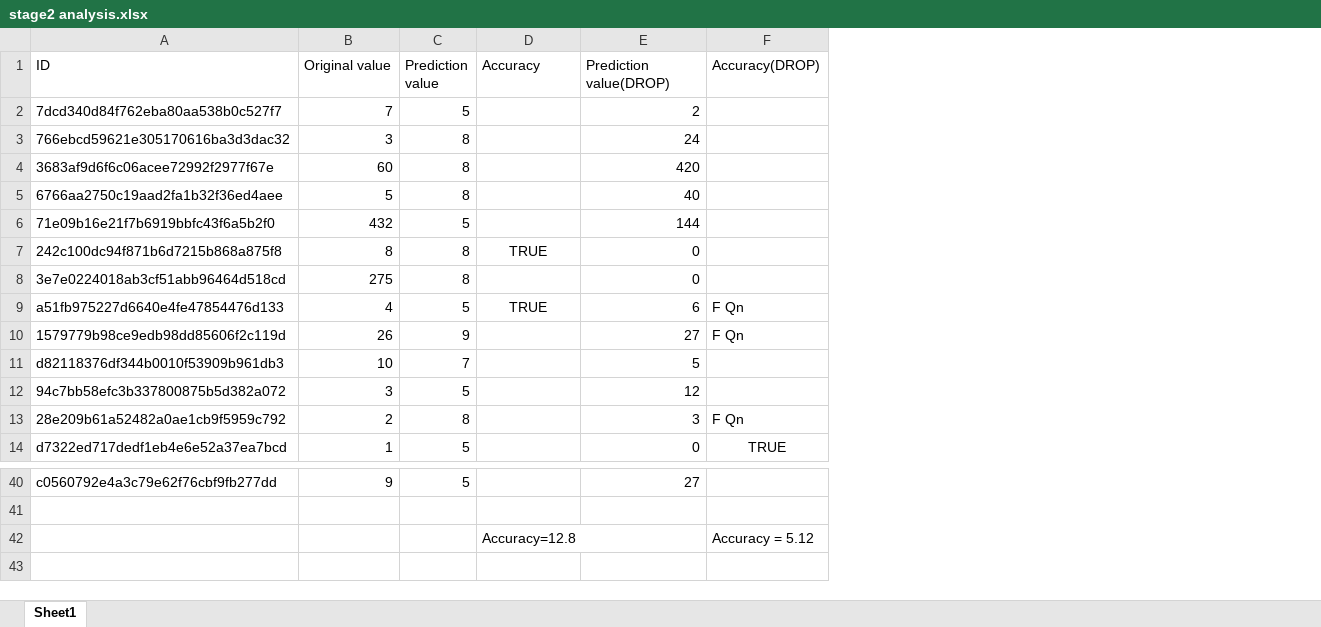
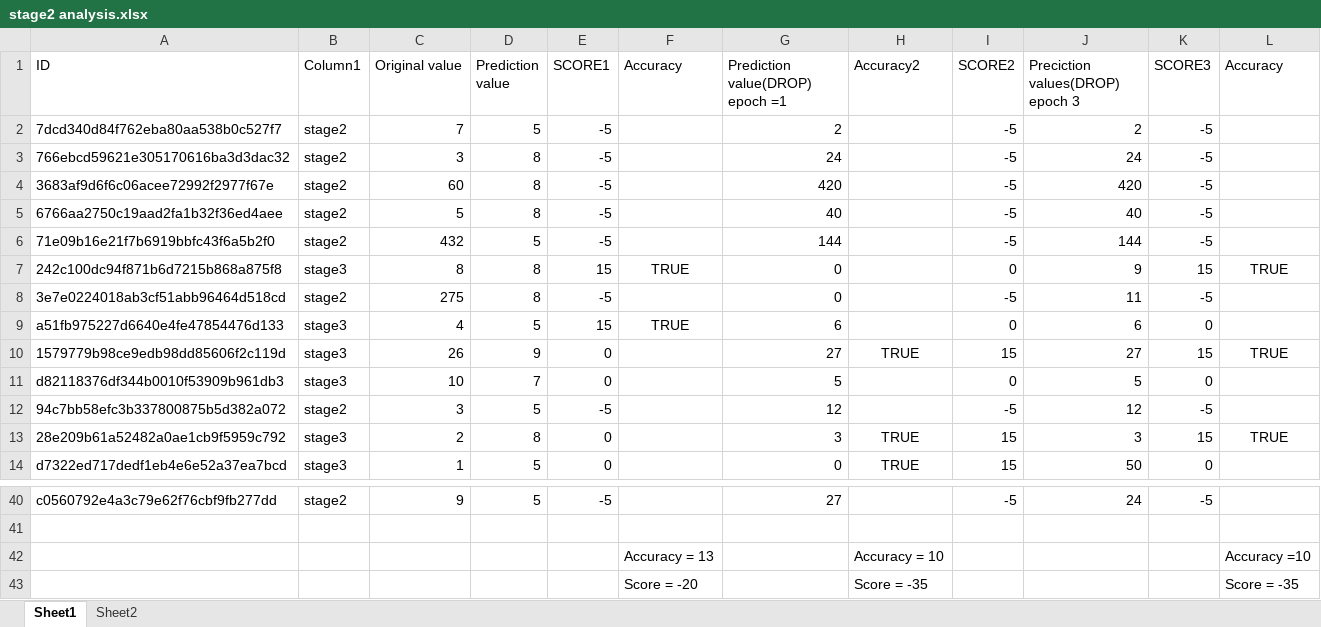
Before and after one commit to sabyasachibisoyi/NoveltyDetectionNLP, an Excel workbook: NumNetModel/Analysis/stage2 analysis.xlsx, sheet Sheet1, drawn as a sheet; only a part is shown, gaps mark what is left out; values as stored, in another font and other column widths than the file's, no borders; table styles not drawn; removed rows and columns are numbered as before the commit, all else as after; the diff names each change by its address in the sheet, - before the commit and + after, or states it on an @@ line.

```diff
--- a/NumNetModel/Analysis/stage2 analysis.xlsx (sheet Sheet1)
+++ b/NumNetModel/Analysis/stage2 analysis.xlsx (sheet Sheet1)
+sheet tab: Sheet2
+column B (Column1), rows 2-14: stage2 | stage2 | stage2 | stage2 | stage2 | stage3 | stage2 | stage3 | stage3 | stage3 | stage2 | stage3 | stage3; row 40: stage2
+column E (SCORE1), rows 2-14: -5 | -5 | -5 | -5 | -5 | 15 | -5 | 15 | 0 | 0 | -5 | 0 | 0; row 40: -5
-column F (Accuracy(DROP)), rows 9-14: F Qn | F Qn |  |  | F Qn | TRUE; row 42: Accuracy = 5.12
+column H (Accuracy2), rows 10-14: TRUE |  |  | TRUE | TRUE; row 42: Accuracy = 10
+column I (SCORE2), rows 2-14: -5 | -5 | -5 | -5 | -5 | 0 | -5 | 0 | 15 | 0 | -5 | 15 | 15; row 40: -5
+column J (Preciction values(DROP) epoch 3), rows 2-14: 2 | 24 | 420 | 40 | 144 | 9 | 11 | 6 | 27 | 5 | 12 | 3 | 50; row 40: 24
+column K (SCORE3), rows 2-14: -5 | -5 | -5 | -5 | -5 | 15 | -5 | 0 | 15 | 0 | -5 | 15 | 0; row 40: -5
+column L (Accuracy), rows 7-13: TRUE |  |  | TRUE |  |  | TRUE; row 42: Accuracy =10
-G1: Prediction value(DROP)
+G1: Prediction value(DROP) epoch =1
-F42 (Accuracy): Accuracy=12.8
+F42 (Accuracy): Accuracy = 13
+row 43:  |  |  |  |  | Score = -20 |  | Score = -35 |  |  |  | Score = -35
```
Also changed, not shown: NumNetModel/Analysis/stage1 analysis.xlsx, 13 other files.
